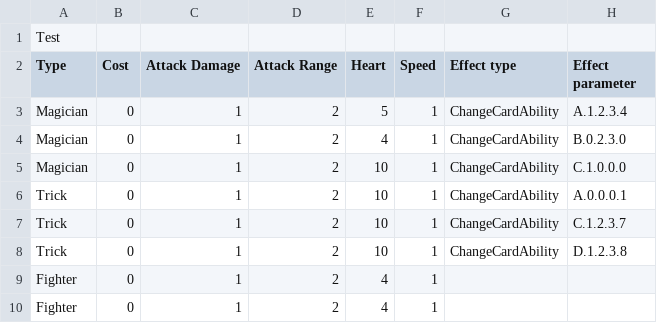
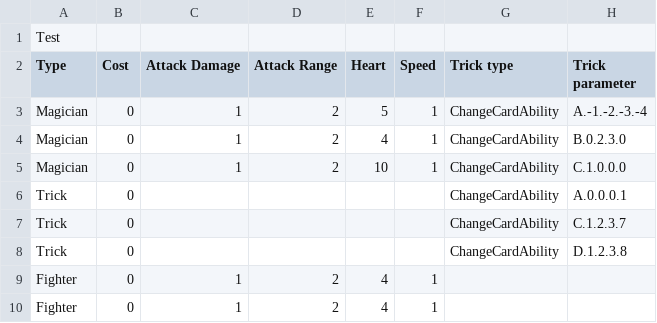
Before and after one commit to NonRoute/Project-ProgMeth-2020-2, a CSV file: res/csv/TestDeck.csv, drawn as a sheet.

```diff
--- a/res/csv/TestDeck.csv
+++ b/res/csv/TestDeck.csv
@@ -1,9 +1,9 @@
 Test,,,,,,,
-Type,Cost,Attack Damage,Attack Range,Heart,Speed,Effect type,Effect parameter
-Magician,0,1,2,5,1,ChangeCardAbility,A.1.2.3.4
+Type,Cost,Attack Damage,Attack Range,Heart,Speed,Trick type,Trick parameter
+Magician,0,1,2,5,1,ChangeCardAbility,A.-1.-2.-3.-4
 Magician,0,1,2,4,1,ChangeCardAbility,B.0.2.3.0
 Magician,0,1,2,10,1,ChangeCardAbility,C.1.0.0.0
-Trick,0,1,2,10,1,ChangeCardAbility,A.0.0.0.1
-Trick,0,1,2,10,1,ChangeCardAbility,C.1.2.3.7
-Trick,0,1,2,10,1,ChangeCardAbility,D.1.2.3.8
+Trick,0,,,,,ChangeCardAbility,A.0.0.0.1
+Trick,0,,,,,ChangeCardAbility,C.1.2.3.7
+Trick,0,,,,,ChangeCardAbility,D.1.2.3.8
 Fighter,0,1,2,4,1,,
```
Also changed, not shown: 2 other files.
